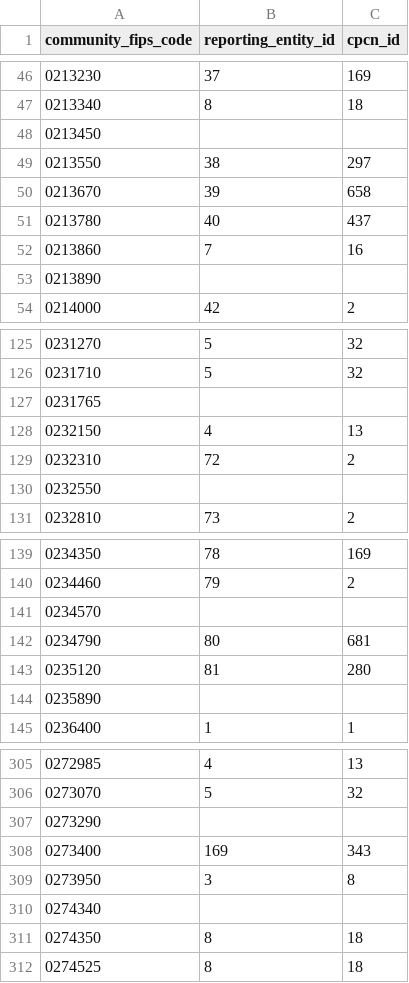
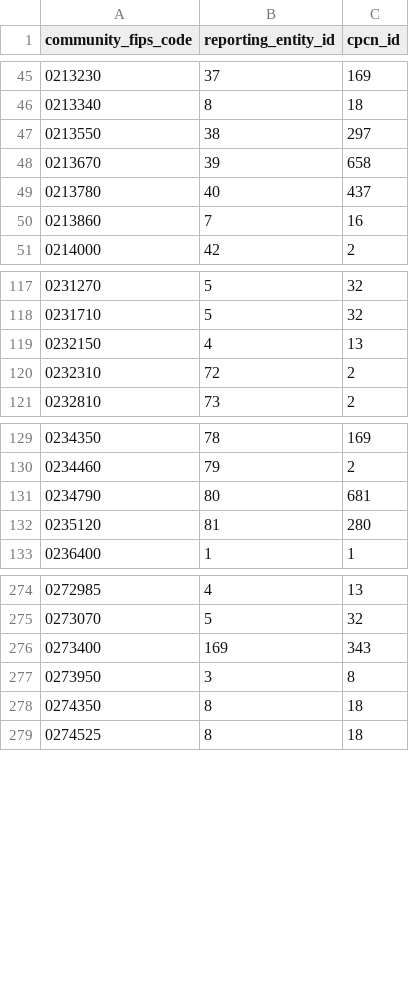
Before and after one commit to acep-aedg/aedg-data-pond, a CSV file: data/final/communities_reporting_entities/communities_reporting_entities.csv, drawn as a sheet; only a part is shown, gaps mark what is left out; removed rows and columns are numbered as before the commit, all else as after; the diff covers the shown part only; the diff names each change by its address in the sheet, - before the commit and + after, or states it on an @@ line.

```diff
--- a/data/final/communities_reporting_entities/communities_reporting_entities.csv
+++ b/data/final/communities_reporting_entities/communities_reporting_entities.csv
-row 48: 0213450
-row 53: 0213890
-row 127: 0231765
-row 130: 0232550
-row 141: 0234570
-row 144: 0235890
-row 307: 0273290
-row 310: 0274340
```
Also changed, not shown: 3 added rows, 29 removed rows and 3 edited cells elsewhere in this file, 1 other file.
